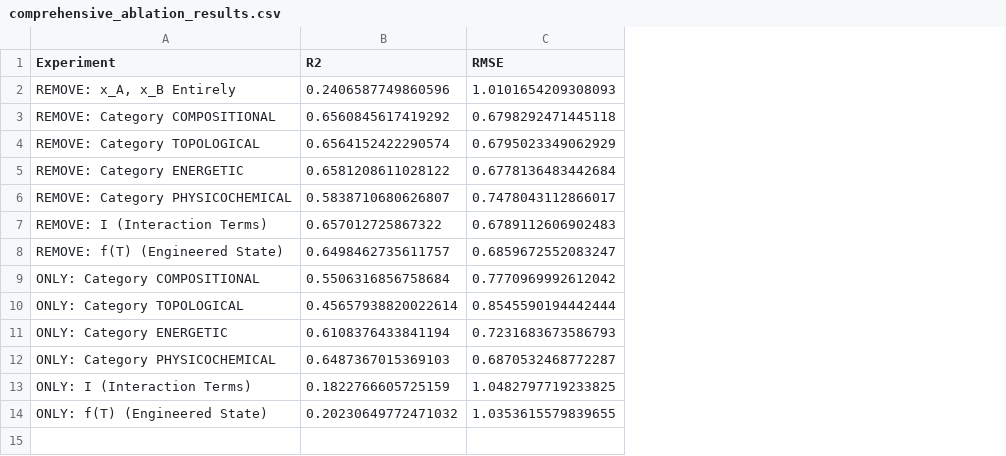
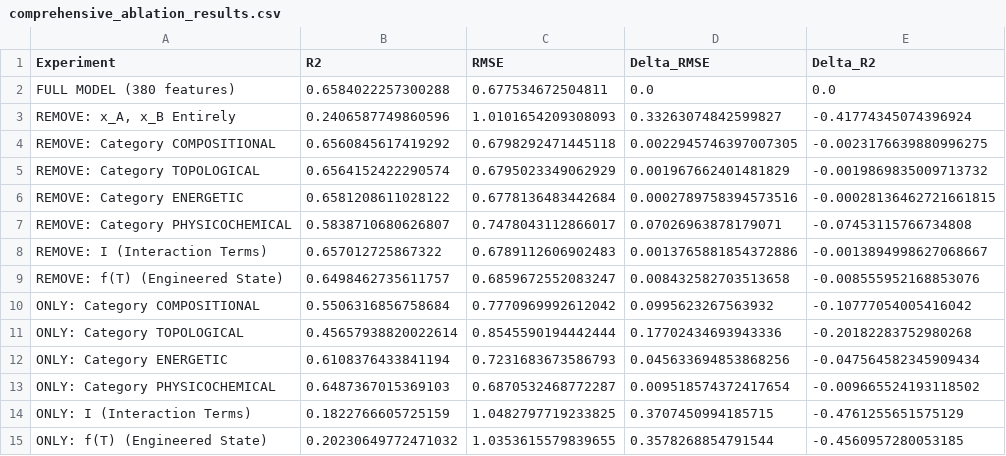
Before and after one commit to harashish-arora/glass-onion, a CSV file: regime-ii/comprehensive_ablation_results.csv, drawn as a sheet; addresses are those after the commit; the diff names each change by its address in the sheet, - before the commit and + after, or states it on an @@ line.

```diff
--- a/regime-ii/comprehensive_ablation_results.csv
+++ b/regime-ii/comprehensive_ablation_results.csv
+column D (Delta_RMSE), rows 3-15: 0.33263074842599827 | 0.0022945746397007305 | 0.001967662401481829 | 0.0002789758394573516 | 0.07026963878179071 | 0.0013765881854372886 | 0.008432582703513658 | 0.0995623267563932 | 0.17702434693943336 | 0.045633694853868256 | 0.009518574372417654 | 0.3707450994185715 | 0.3578268854791544
+column E (Delta_R2), rows 3-15: -0.41774345074396924 | -0.0023176639880996275 | -0.0019869835009713732 | -0.00028136462721661815 | -0.07453115766734808 | -0.0013894998627068667 | -0.008555952168853076 | -0.10777054005416042 | -0.20182283752980268 | -0.047564582345909434 | -0.009665524193118502 | -0.4761255651575129 | -0.4560957280053185
+row 2: FULL MODEL (380 features) | 0.6584022257300288 | 0.677534672504811 | 0.0 | 0.0
```
Also changed, not shown: 41 other files.
